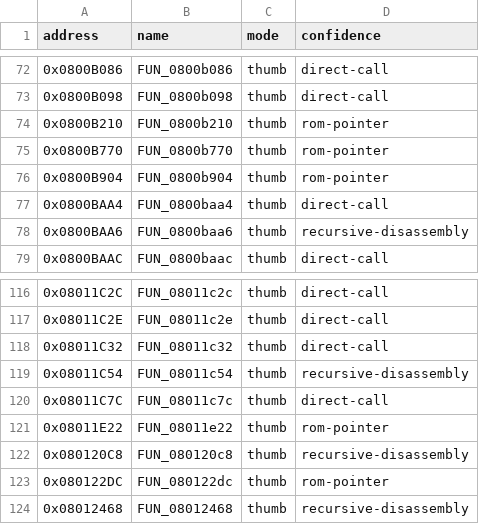
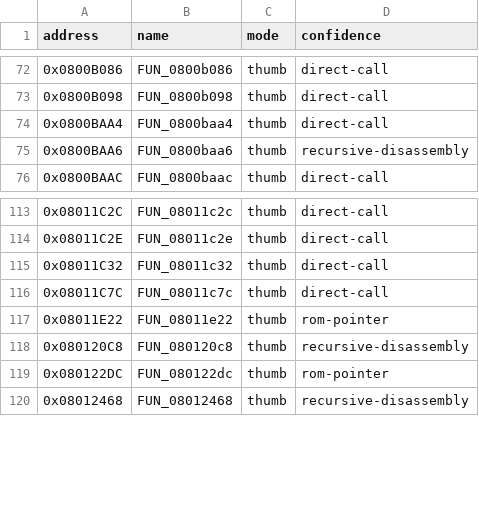
Before and after one commit to cypressru/SonicBattleDecomp, a CSV file: config/BSBE78/functions.csv, drawn as a sheet; only a part is shown, gaps mark what is left out.

Commit message:
Match DMA function and reject analyzer artifacts

```diff
--- a/config/BSBE78/functions.csv
+++ b/config/BSBE78/functions.csv
@@ -73,5 +73,2 @@ address,name,mode,confidence
 0x0800B098,FUN_0800b098,thumb,direct-call
-0x0800B210,FUN_0800b210,thumb,rom-pointer
-0x0800B770,FUN_0800b770,thumb,rom-pointer
-0x0800B904,FUN_0800b904,thumb,rom-pointer
 0x0800BAA4,FUN_0800baa4,thumb,direct-call
@@ -118,3 +115,2 @@ address,name,mode,confidence
 0x08011C32,FUN_08011c32,thumb,direct-call
-0x08011C54,FUN_08011c54,thumb,recursive-disassembly
 0x08011C7C,FUN_08011c7c,thumb,direct-call
```
Also changed, not shown: config/BSBE78/function_extents.csv, 5 other files.
